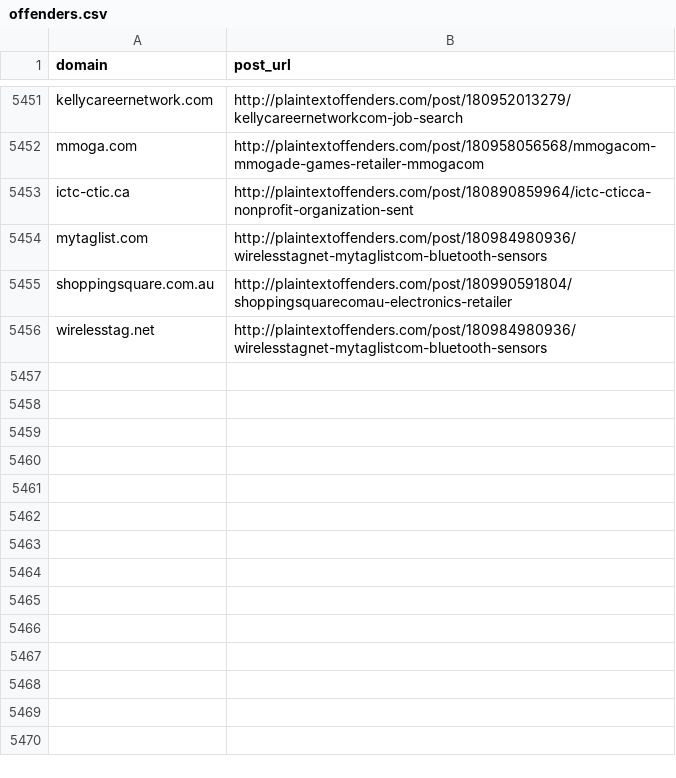
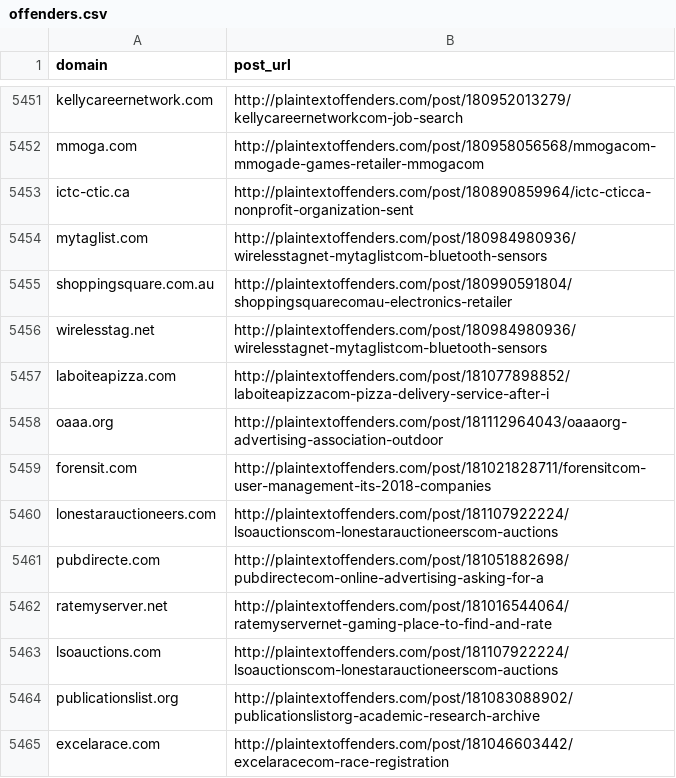
Before and after one commit to plaintextoffenders/plaintextoffenders, a CSV file: offenders.csv, drawn as a sheet; only a part is shown, gaps mark what is left out; the diff names each change by its address in the sheet, - before the commit and + after, or states it on an @@ line.

Commit message:
Update offenders list

```diff
--- a/offenders.csv
+++ b/offenders.csv
+row 5457: laboiteapizza.com | http://plaintextoffenders.com/post/181077898852/laboiteapizzacom-pizza-delivery-service-after-i
+row 5458: oaaa.org | http://plaintextoffenders.com/post/181112964043/oaaaorg-advertising-association-outdoor
+row 5459: forensit.com | http://plaintextoffenders.com/post/181021828711/forensitcom-user-management-its-2018-companies
+row 5460: lonestarauctioneers.com | http://plaintextoffenders.com/post/181107922224/lsoauctionscom-lonestarauctioneerscom-auctions
+row 5461: pubdirecte.com | http://plaintextoffenders.com/post/181051882698/pubdirectecom-online-advertising-asking-for-a
+row 5462: ratemyserver.net | http://plaintextoffenders.com/post/181016544064/ratemyservernet-gaming-place-to-find-and-rate
+row 5463: lsoauctions.com | http://plaintextoffenders.com/post/181107922224/lsoauctionscom-lonestarauctioneerscom-auctions
+row 5464: publicationslist.org | http://plaintextoffenders.com/post/181083088902/publicationslistorg-academic-research-archive
+row 5465: excelarace.com | http://plaintextoffenders.com/post/181046603442/excelaracecom-race-registration
```
